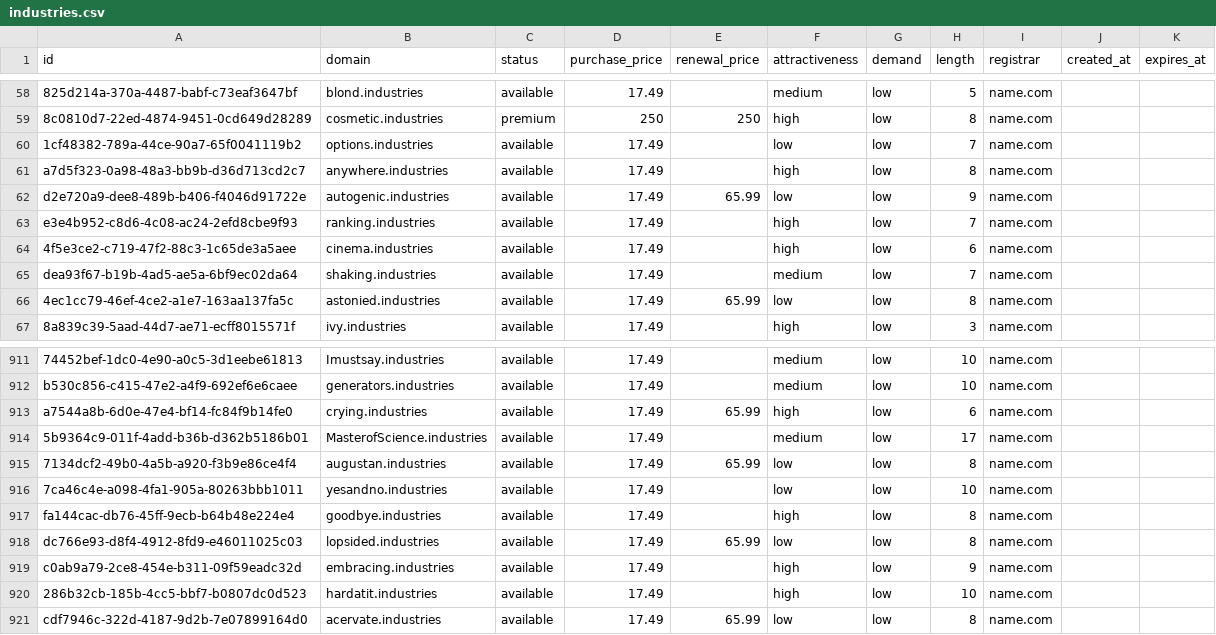
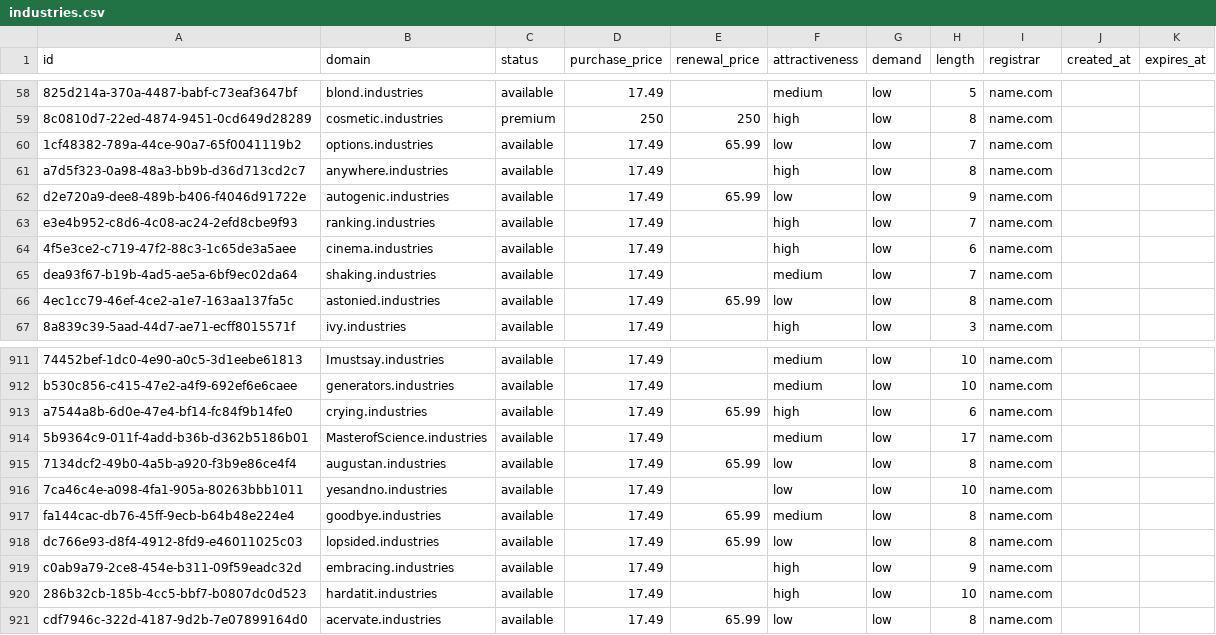
Before and after one commit to UniqueDomains/industries-oneword-domains, a CSV file: industries.csv, drawn as a sheet; only a part is shown, gaps mark what is left out; the diff names each change by its address in the sheet, - before the commit and + after, or states it on an @@ line.

Commit message:
Domains update

```diff
--- a/industries.csv
+++ b/industries.csv
-E60 (renewal_price): (empty)
+E60 (renewal_price): 65.99
-E917 (renewal_price): (empty)
+E917 (renewal_price): 65.99
-F917 (attractiveness): high
+F917 (attractiveness): medium
```
Also changed, not shown: 3 other files.
